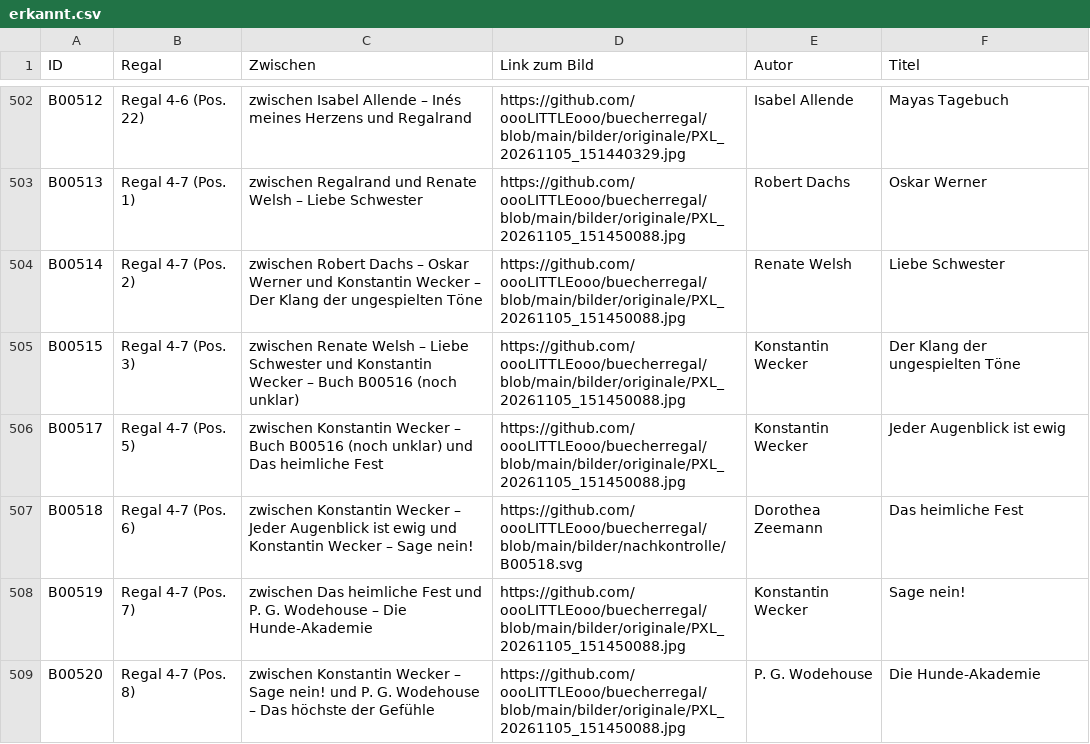
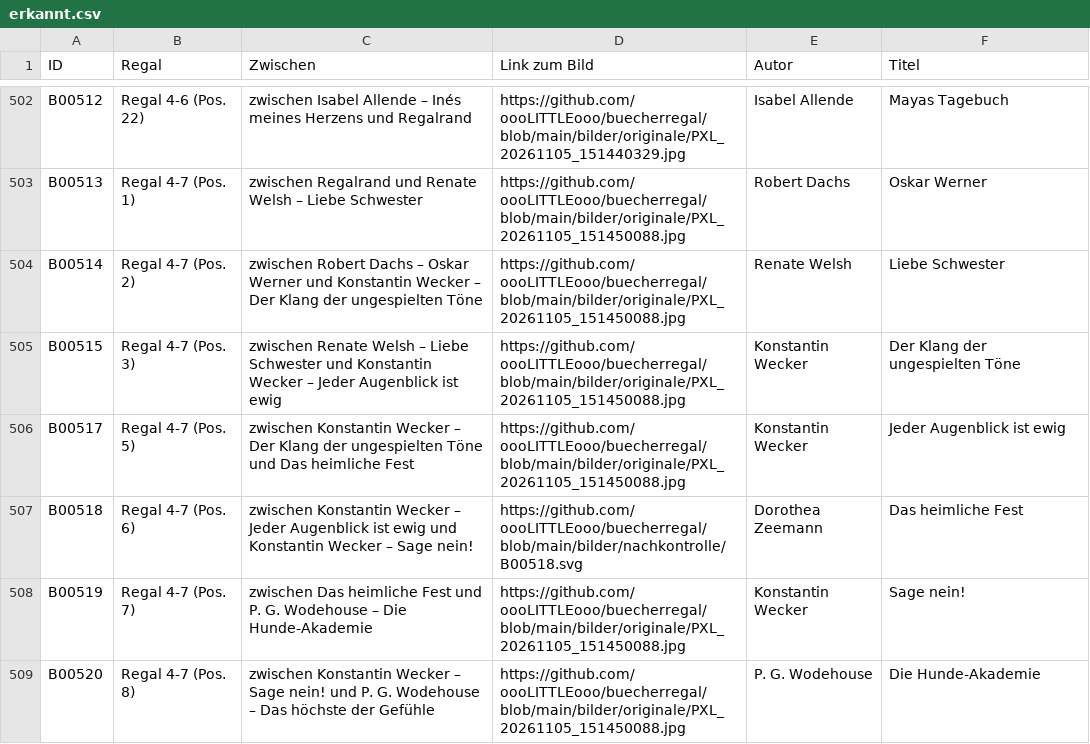
Before and after one commit to oooLITTLEooo/buecherregal, a CSV file: daten/nachkontrolle/erkannt.csv, drawn as a sheet; only a part is shown, gaps mark what is left out.

Commit message:
B00516: kein eigenes Buch bestaetigt, weiter mit B00540

```diff
--- a/daten/nachkontrolle/erkannt.csv
+++ b/daten/nachkontrolle/erkannt.csv
@@ -504,4 +504,4 @@ ID;Regal;Zwischen;Link zum Bild;Autor;Titel
 "B00514";"Regal 4-7 (Pos. 2)";"zwischen Robert Dachs – Oskar Werner und Konstantin Wecker – Der Klang der ungespielten Töne";"https://github.com/oooLITTLEooo/buecherregal/blob/main/bilder/originale/PXL_20261105_151450088.jpg";"Renate Welsh";"Liebe Schwester"
-"B00515";"Regal 4-7 (Pos. 3)";"zwischen Renate Welsh – Liebe Schwester und Konstantin Wecker – Buch B00516 (noch unklar)";"https://github.com/oooLITTLEooo/buecherregal/blob/main/bilder/originale/PXL_20261105_151450088.jpg";"Konstantin Wecker";"Der Klang der ungespielten Töne"
-"B00517";"Regal 4-7 (Pos. 5)";"zwischen Konstantin Wecker – Buch B00516 (noch unklar) und Das heimliche Fest";"https://github.com/oooLITTLEooo/buecherregal/blob/main/bilder/originale/PXL_20261105_151450088.jpg";"Konstantin Wecker";"Jeder Augenblick ist ewig"
+"B00515";"Regal 4-7 (Pos. 3)";"zwischen Renate Welsh – Liebe Schwester und Konstantin Wecker – Jeder Augenblick ist ewig";"https://github.com/oooLITTLEooo/buecherregal/blob/main/bilder/originale/PXL_20261105_151450088.jpg";"Konstantin Wecker";"Der Klang der ungespielten Töne"
+"B00517";"Regal 4-7 (Pos. 5)";"zwischen Konstantin Wecker – Der Klang der ungespielten Töne und Das heimliche Fest";"https://github.com/oooLITTLEooo/buecherregal/blob/main/bilder/originale/PXL_20261105_151450088.jpg";"Konstantin Wecker";"Jeder Augenblick ist ewig"
 "B00518";"Regal 4-7 (Pos. 6)";"zwischen Konstantin Wecker – Jeder Augenblick ist ewig und Konstantin Wecker – Sage nein!";"https://github.com/oooLITTLEooo/buecherregal/blob/main/bilder/nachkontrolle/B00518.svg";"Dorothea Zeemann";"Das heimliche Fest"
```
